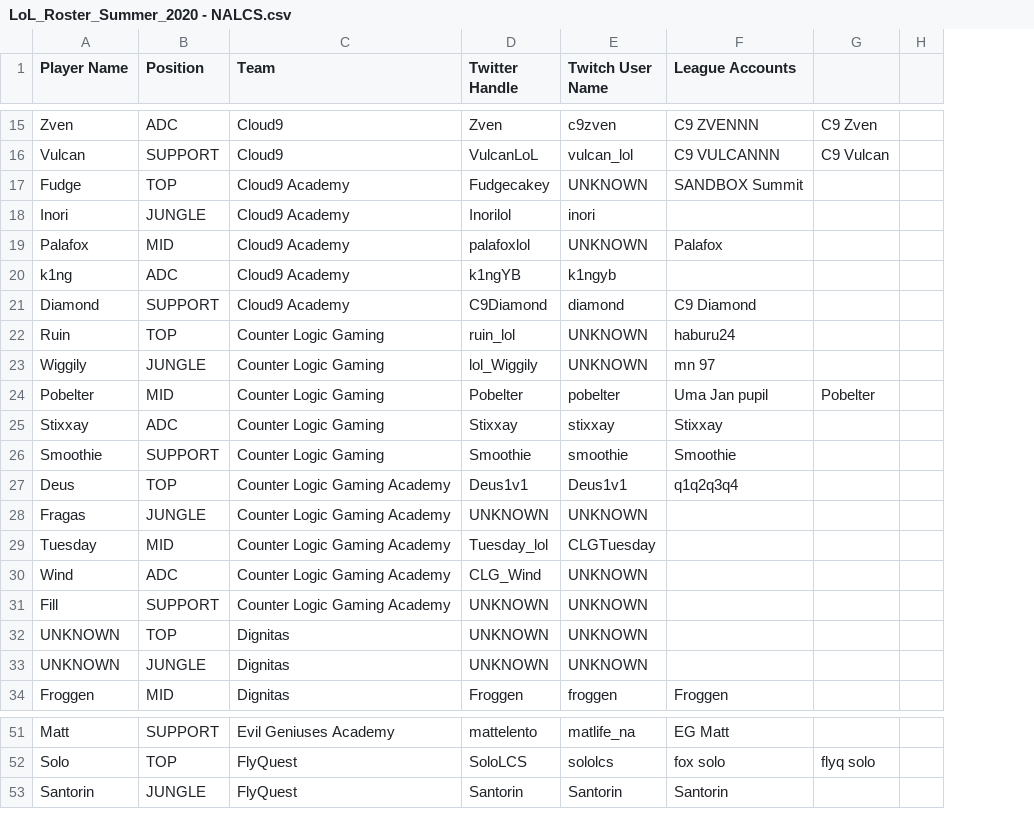
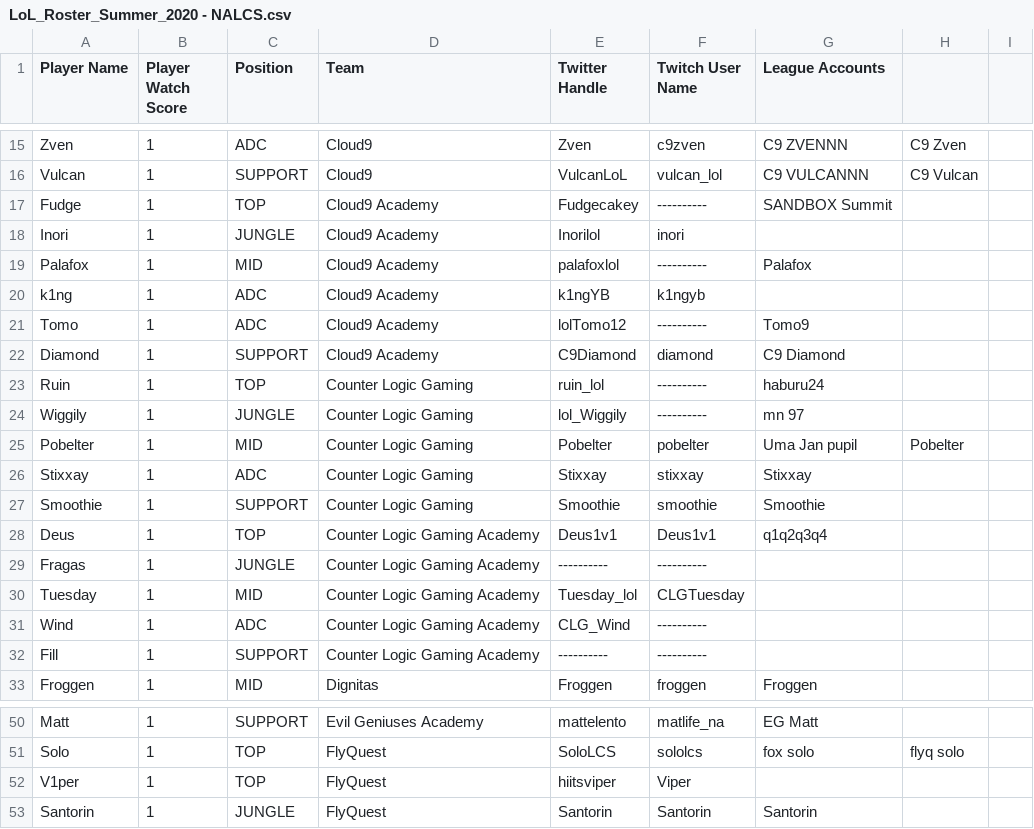
Before and after one commit to hansie4/lol-pro-twitter-bot, a CSV file: data/LoL_Roster_Summer_2020 - NALCS.csv, drawn as a sheet; only a part is shown, gaps mark what is left out; removed rows and columns are numbered as before the commit, all else as after; the diff covers the shown part only; the diff names each change by its address in the sheet, - before the commit and + after, or states it on an @@ line.

Commit message:
Implemented player scores so that a game to tweet can be decided
The players scores give values to games to help decide which game to feature.

```diff
--- a/data/LoL_Roster_Summer_2020 - NALCS.csv
+++ b/data/LoL_Roster_Summer_2020 - NALCS.csv
+column B (Player Watch Score), rows 15-20: all 1; rows 22-33: all 1; rows 50-51: 1 | 1; row 53: 1
-F17 (Twitch User Name): UNKNOWN
+F17 (Twitch User Name): ----------
-F19 (Twitch User Name): UNKNOWN
+F19 (Twitch User Name): ----------
+row 21: Tomo | 1 | ADC | Cloud9 Academy | lolTomo12 | ---------- | Tomo9
-F23:F24 (Twitch User Name): UNKNOWN
+F23:F24 (Twitch User Name): ----------
-E29 (Twitter Handle): UNKNOWN
+E29 (Twitter Handle): ----------
-F29 (Twitch User Name): UNKNOWN
+F29 (Twitch User Name): ----------
-F31:F32 (Twitch User Name): UNKNOWN
+F31:F32 (Twitch User Name): ----------
-E32 (Twitter Handle): UNKNOWN
+E32 (Twitter Handle): ----------
-row 32: UNKNOWN | TOP | Dignitas | UNKNOWN | UNKNOWN
-row 33: UNKNOWN | JUNGLE | Dignitas | UNKNOWN | UNKNOWN
+row 52: V1per | 1 | TOP | FlyQuest | hiitsviper | Viper
```
Also changed, not shown: 2 added rows, 2 removed rows and 4 edited cells elsewhere in this file, 3 other files.
